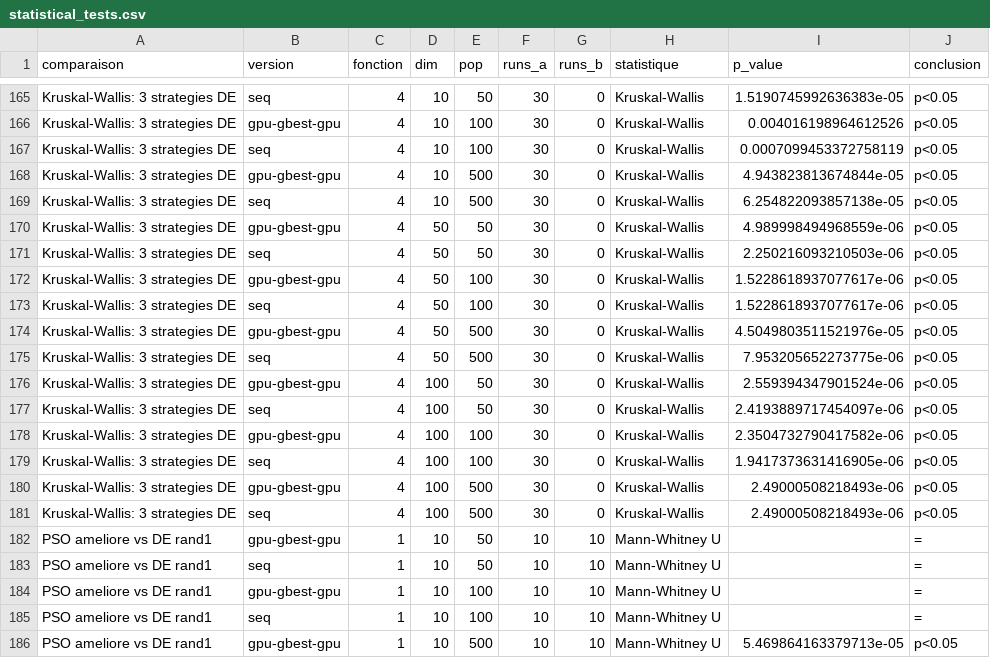
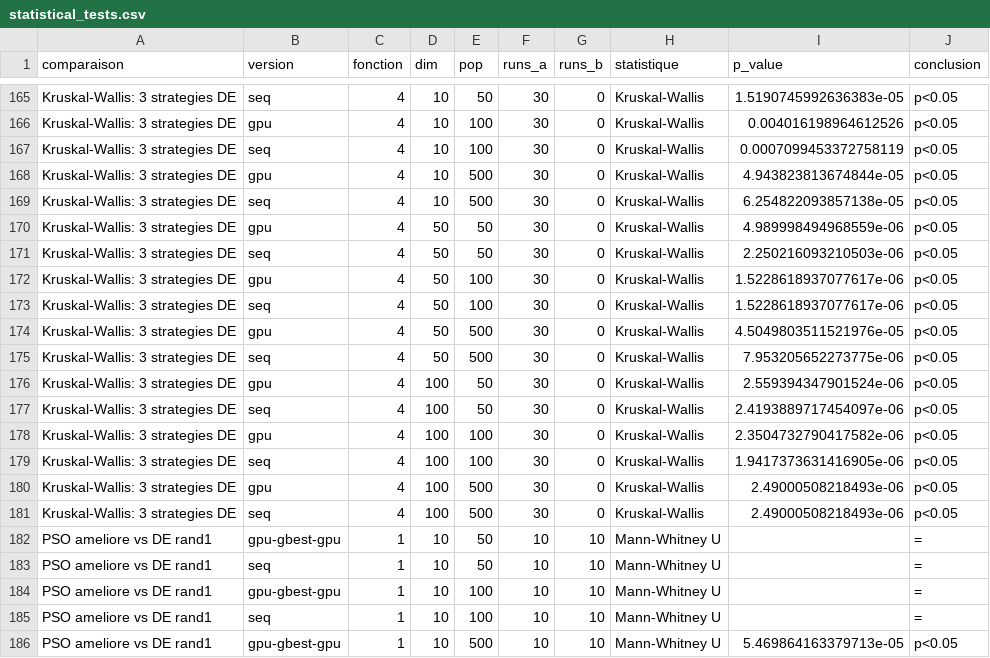
Before and after one commit to maliko18/cmp, a CSV file: projet/article/tables/statistical_tests.csv, drawn as a sheet; only a part is shown, gaps mark what is left out; the diff covers the shown part only; the diff names each change by its address in the sheet, - before the commit and + after, or states it on an @@ line.

```diff
--- a/projet/article/tables/statistical_tests.csv
+++ b/projet/article/tables/statistical_tests.csv
-B166 (version): gpu-gbest-gpu
+B166 (version): gpu
-B168 (version): gpu-gbest-gpu
+B168 (version): gpu
-B170 (version): gpu-gbest-gpu
+B170 (version): gpu
-B172 (version): gpu-gbest-gpu
+B172 (version): gpu
-B174 (version): gpu-gbest-gpu
+B174 (version): gpu
-B176 (version): gpu-gbest-gpu
+B176 (version): gpu
-B178 (version): gpu-gbest-gpu
+B178 (version): gpu
-B180 (version): gpu-gbest-gpu
+B180 (version): gpu
```
Also changed, not shown: 28 edited cells elsewhere in this file, projet/article/tables/pso_vs_de_gpu.csv, projet/article/tables/pso_vs_de_gpu_pop100.csv, 19 other files.
